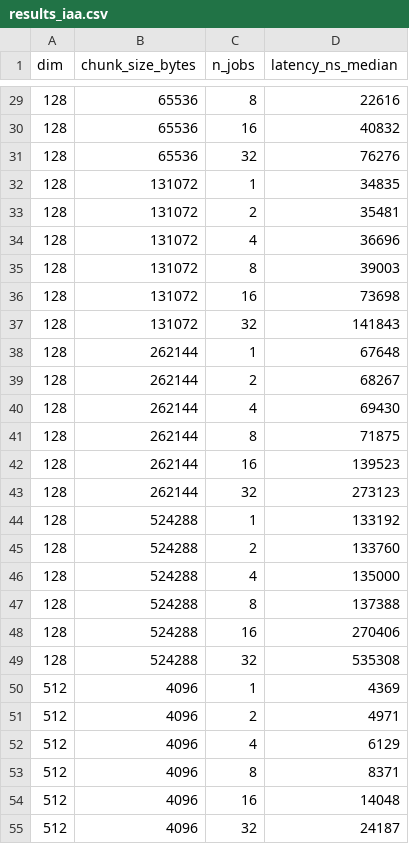
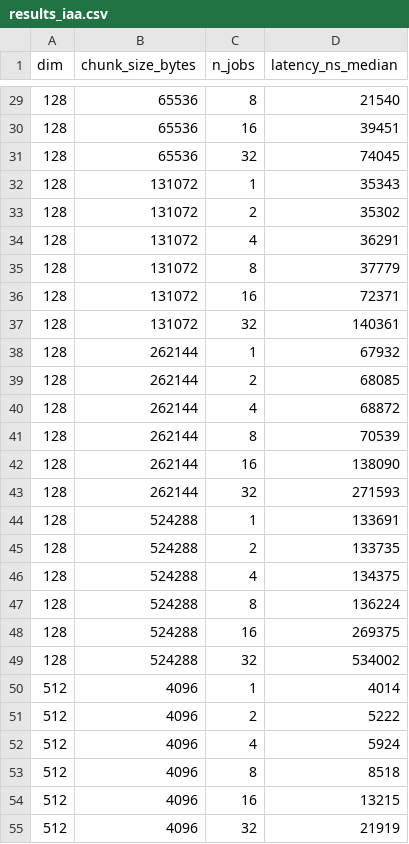
Before and after one commit to Jae0504/compass, a CSV file: profile/roofline_distance_calcualtion_decompresison/out/results_iaa.csv, drawn as a sheet; only a part is shown, gaps mark what is left out; the diff covers the shown part only.

```diff
--- a/profile/roofline_distance_calcualtion_decompresison/out/results_iaa.csv
+++ b/profile/roofline_distance_calcualtion_decompresison/out/results_iaa.csv
@@ -29,27 +29,27 @@ dim,chunk_size_bytes,n_jobs,latency_ns_median
-128,65536,8,22616
-128,65536,16,40832
-128,65536,32,76276
-128,131072,1,34835
-128,131072,2,35481
-128,131072,4,36696
-128,131072,8,39003
-128,131072,16,73698
-128,131072,32,141843
-128,262144,1,67648
-128,262144,2,68267
-128,262144,4,69430
-128,262144,8,71875
-128,262144,16,139523
-128,262144,32,273123
-128,524288,1,133192
-128,524288,2,133760
-128,524288,4,135000
-128,524288,8,137388
-128,524288,16,270406
-128,524288,32,535308
-512,4096,1,4369
-512,4096,2,4971
-512,4096,4,6129
-512,4096,8,8371
-512,4096,16,14048
-512,4096,32,24187
+128,65536,8,21540
+128,65536,16,39451
+128,65536,32,74045
+128,131072,1,35343
+128,131072,2,35302
+128,131072,4,36291
+128,131072,8,37779
+128,131072,16,72371
+128,131072,32,140361
+128,262144,1,67932
+128,262144,2,68085
+128,262144,4,68872
+128,262144,8,70539
+128,262144,16,138090
+128,262144,32,271593
+128,524288,1,133691
+128,524288,2,133735
+128,524288,4,134375
+128,524288,8,136224
+128,524288,16,269375
+128,524288,32,534002
+512,4096,1,4014
+512,4096,2,5222
+512,4096,4,5924
+512,4096,8,8518
+512,4096,16,13215
+512,4096,32,21919
```
Also changed, not shown: 81 edited cells elsewhere in this file, profile/roofline_distance_calcualtion_decompresison/out/results_dist.csv, profile/roofline_distance_calcualtion_decompresison/out/results_lz4.csv, 17 other files.
